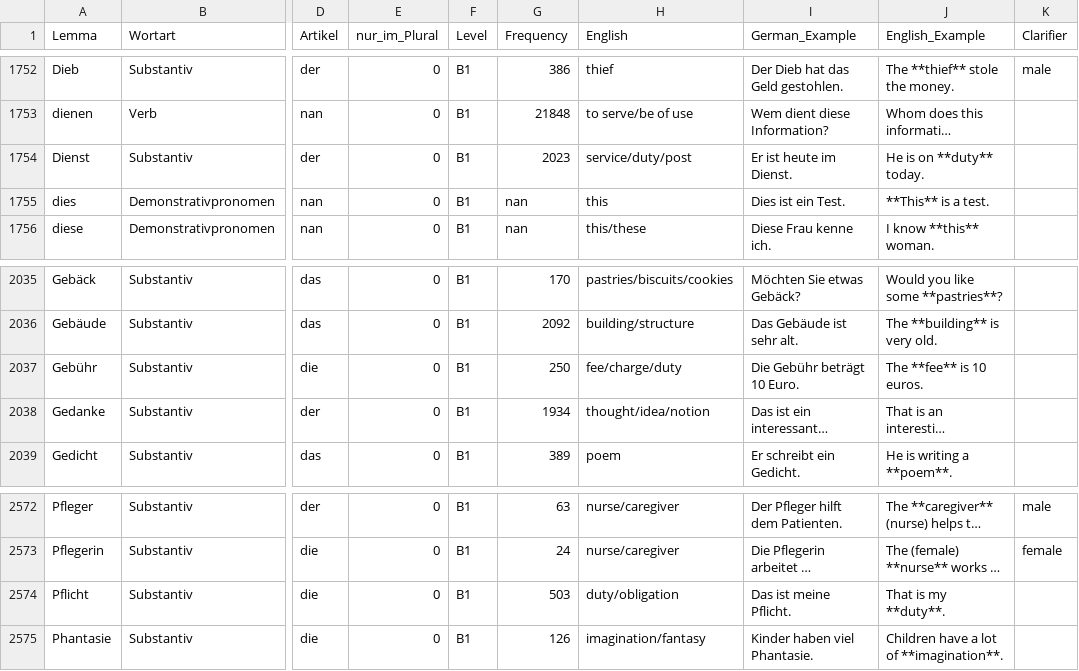
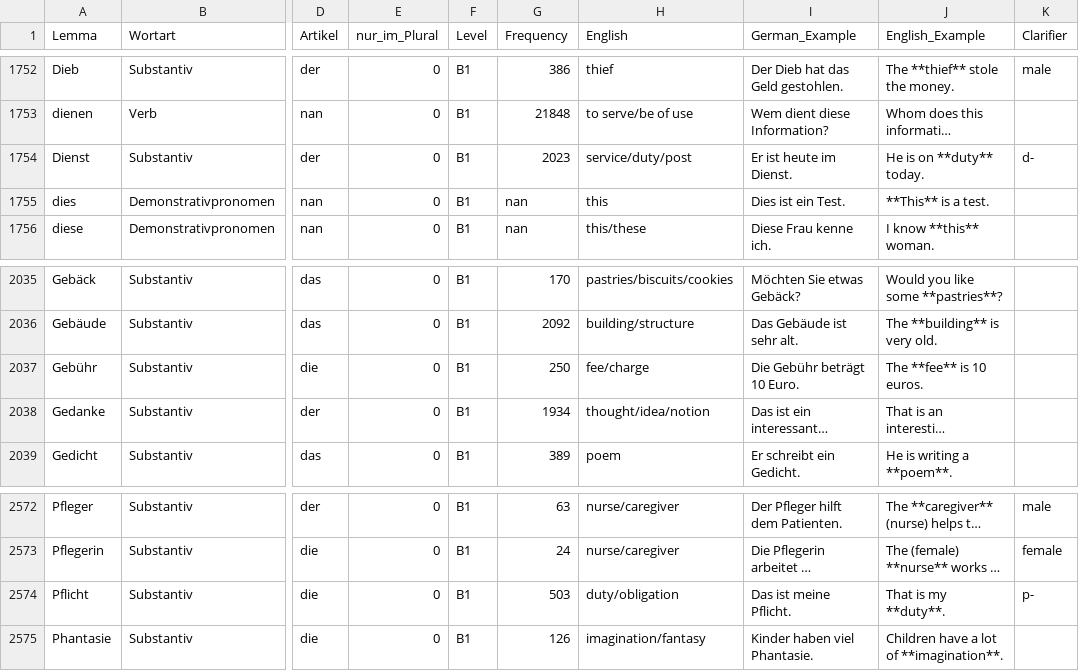
Before and after one commit to hieuristic/flashrecall, a CSV file: goethe_final.csv, drawn as a sheet; only a part is shown, gaps mark what is left out; long unchanged cells end in …; the diff names each change by its address in the sheet, - before the commit and + after, or states it on an @@ line.

```diff
--- a/goethe_final.csv
+++ b/goethe_final.csv
-K1754 (Clarifier): (empty)
+K1754 (Clarifier): d-
-H2037 (English): fee/charge/duty
+H2037 (English): fee/charge
-K2574 (Clarifier): (empty)
+K2574 (Clarifier): p-
```
Also changed, not shown: 1 other file.
